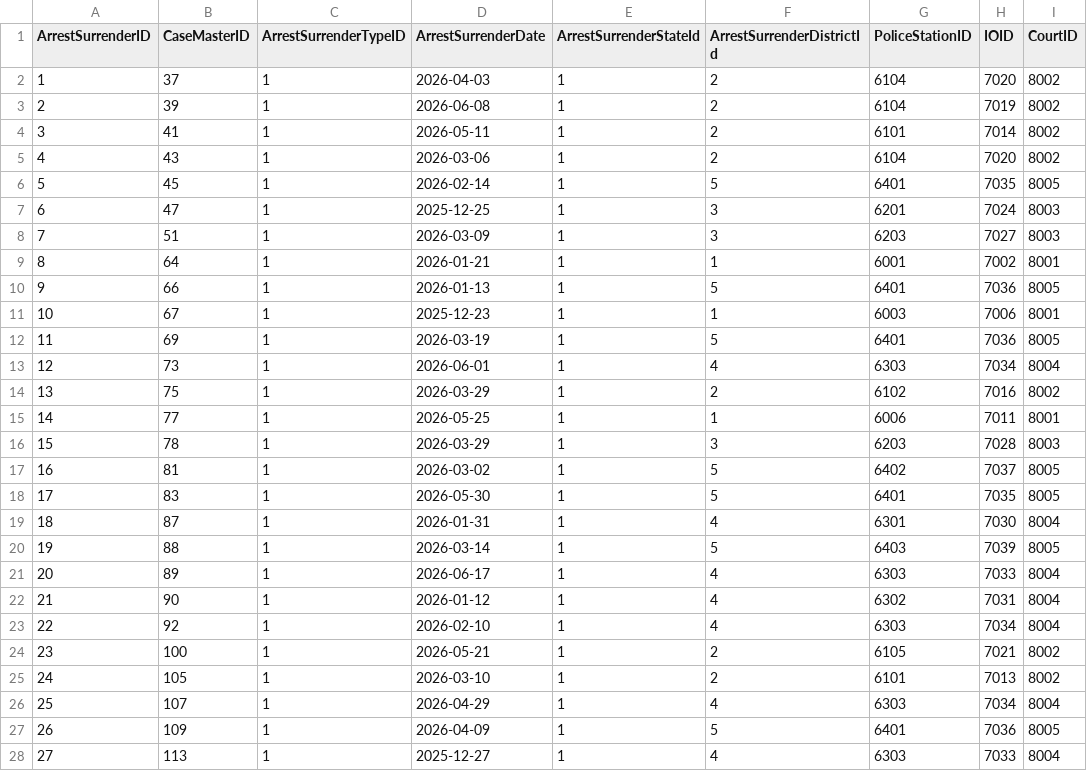
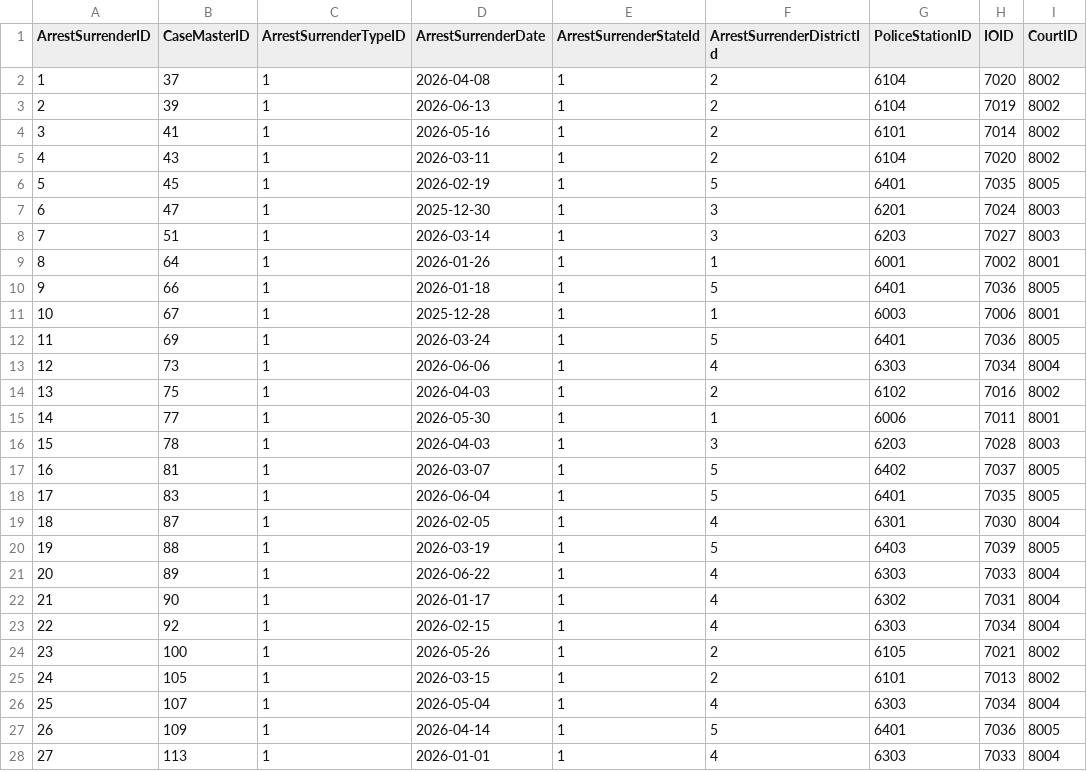
Before and after one commit to SakethSumanBathini/KSP_DATATHON, a CSV file: 01_data_generator/ArrestSurrender.csv, drawn as a sheet; only a part is shown; the diff covers the shown part only; the diff names each change by its address in the sheet, - before the commit and + after, or states it on an @@ line.

```diff
--- a/01_data_generator/ArrestSurrender.csv
+++ b/01_data_generator/ArrestSurrender.csv
-D2 (ArrestSurrenderDate): 2026-04-03
+D2 (ArrestSurrenderDate): 2026-04-08
-D3 (ArrestSurrenderDate): 2026-06-08
+D3 (ArrestSurrenderDate): 2026-06-13
-D4 (ArrestSurrenderDate): 2026-05-11
+D4 (ArrestSurrenderDate): 2026-05-16
-D5 (ArrestSurrenderDate): 2026-03-06
+D5 (ArrestSurrenderDate): 2026-03-11
-D6 (ArrestSurrenderDate): 2026-02-14
+D6 (ArrestSurrenderDate): 2026-02-19
-D7 (ArrestSurrenderDate): 2025-12-25
+D7 (ArrestSurrenderDate): 2025-12-30
-D8 (ArrestSurrenderDate): 2026-03-09
+D8 (ArrestSurrenderDate): 2026-03-14
-D9 (ArrestSurrenderDate): 2026-01-21
+D9 (ArrestSurrenderDate): 2026-01-26
-D10 (ArrestSurrenderDate): 2026-01-13
+D10 (ArrestSurrenderDate): 2026-01-18
-D11 (ArrestSurrenderDate): 2025-12-23
+D11 (ArrestSurrenderDate): 2025-12-28
-D12 (ArrestSurrenderDate): 2026-03-19
+D12 (ArrestSurrenderDate): 2026-03-24
-D13 (ArrestSurrenderDate): 2026-06-01
+D13 (ArrestSurrenderDate): 2026-06-06
-D14 (ArrestSurrenderDate): 2026-03-29
+D14 (ArrestSurrenderDate): 2026-04-03
-D15 (ArrestSurrenderDate): 2026-05-25
+D15 (ArrestSurrenderDate): 2026-05-30
-D16 (ArrestSurrenderDate): 2026-03-29
+D16 (ArrestSurrenderDate): 2026-04-03
-D17 (ArrestSurrenderDate): 2026-03-02
+D17 (ArrestSurrenderDate): 2026-03-07
-D18 (ArrestSurrenderDate): 2026-05-30
+D18 (ArrestSurrenderDate): 2026-06-04
-D19 (ArrestSurrenderDate): 2026-01-31
+D19 (ArrestSurrenderDate): 2026-02-05
-D20 (ArrestSurrenderDate): 2026-03-14
+D20 (ArrestSurrenderDate): 2026-03-19
-D21 (ArrestSurrenderDate): 2026-06-17
+D21 (ArrestSurrenderDate): 2026-06-22
-D22 (ArrestSurrenderDate): 2026-01-12
+D22 (ArrestSurrenderDate): 2026-01-17
-D23 (ArrestSurrenderDate): 2026-02-10
+D23 (ArrestSurrenderDate): 2026-02-15
-D24 (ArrestSurrenderDate): 2026-05-21
+D24 (ArrestSurrenderDate): 2026-05-26
-D25 (ArrestSurrenderDate): 2026-03-10
+D25 (ArrestSurrenderDate): 2026-03-15
-D26 (ArrestSurrenderDate): 2026-04-29
+D26 (ArrestSurrenderDate): 2026-05-04
-D27 (ArrestSurrenderDate): 2026-04-09
+D27 (ArrestSurrenderDate): 2026-04-14
-D28 (ArrestSurrenderDate): 2025-12-27
+D28 (ArrestSurrenderDate): 2026-01-01
```
Also changed, not shown: 147 edited cells elsewhere in this file, 01_data_generator/CaseMaster.csv, 01_data_generator/Employee.csv, 12 other files.
